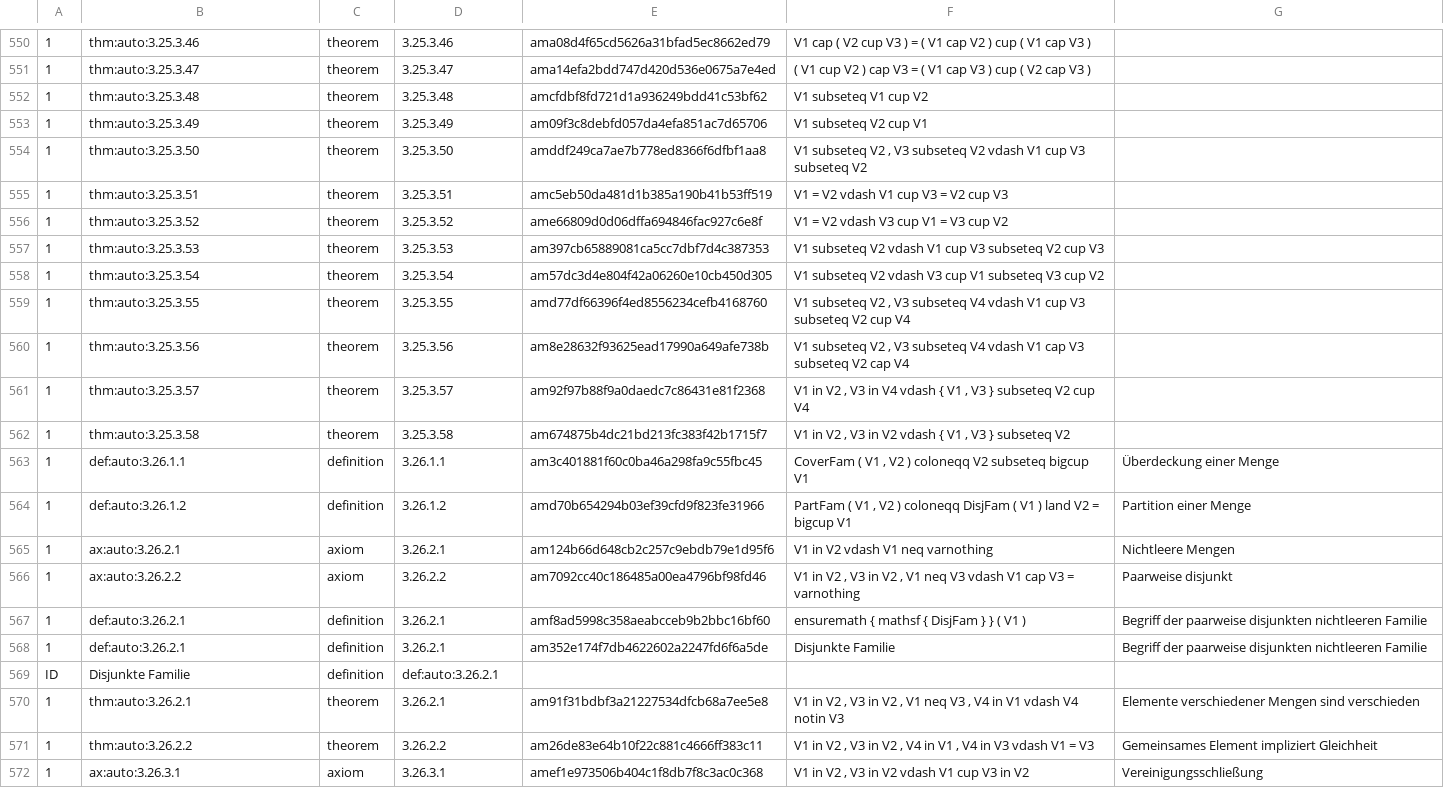
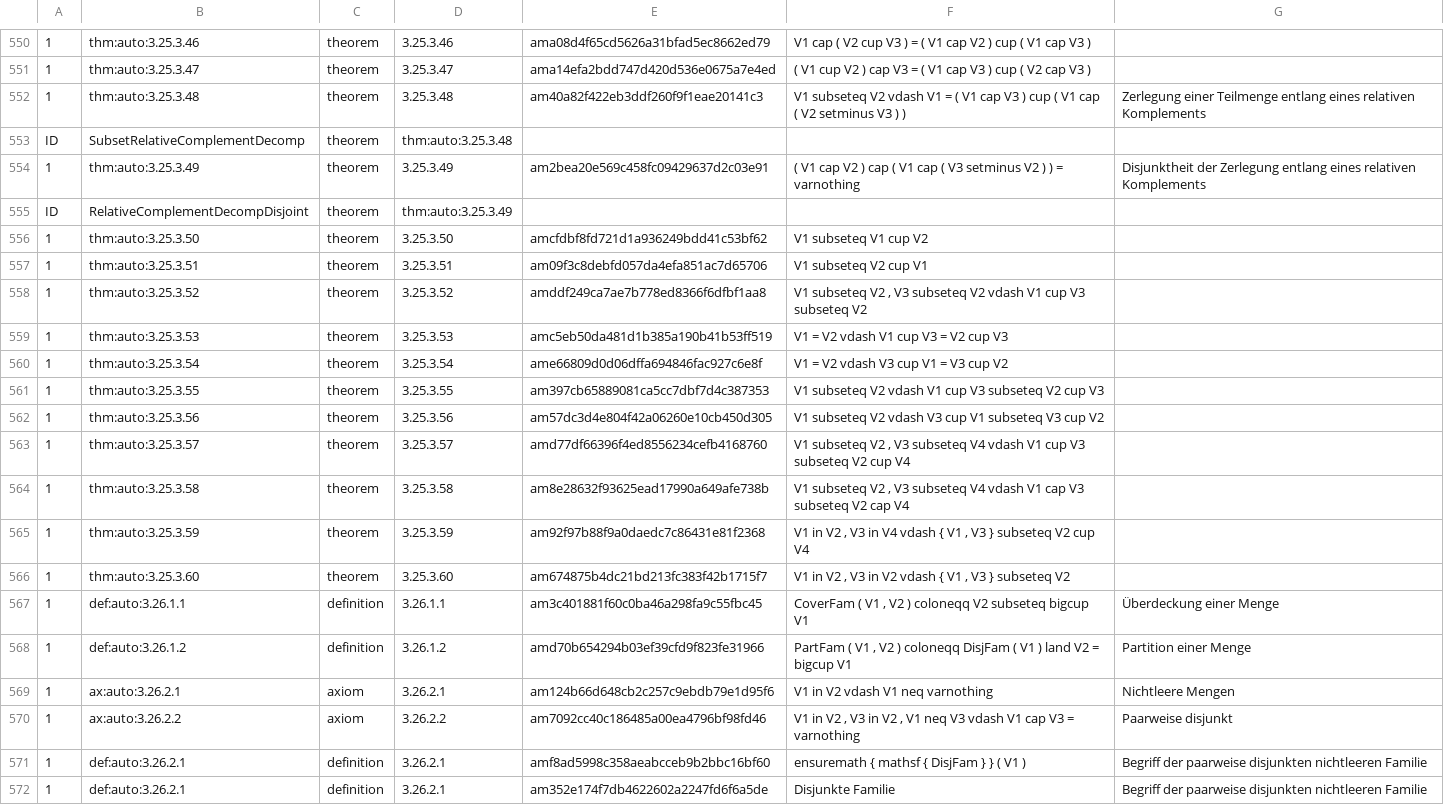
Before and after one commit to Losbarthos/Die-Grundlagen-der-Mathematik, a TSV file: thmlookup.main.registry.tsv, drawn as a sheet; only a part is shown, gaps mark what is left out; the shorter side is filled out with more unchanged rows; addresses are those after the commit; the diff covers the shown part only; the diff names each change by its address in the sheet, - before the commit and + after, or states it on an @@ line.

```diff
--- a/thmlookup.main.registry.tsv
+++ b/thmlookup.main.registry.tsv
-E552: amcfdbf8fd721d1a936249bdd41c53bf62
+E552: am40a82f422eb3ddf260f9f1eae20141c3
-F552: V1 subseteq V1 cup V2
+F552: V1 subseteq V2 vdash V1 = ( V1 cap V3 ) cup ( V1 cap ( V2 setminus V3 ) )
-G552: (empty)
+G552: Zerlegung einer Teilmenge entlang eines relativen Komplements
+row 553: ID | SubsetRelativeComplementDecomp | theorem | thm:auto:3.25.3.48
-E554: am09f3c8debfd057da4efa851ac7d65706
+E554: am2bea20e569c458fc09429637d2c03e91
-F554: V1 subseteq V2 cup V1
+F554: ( V1 cap V2 ) cap ( V1 cap ( V3 setminus V2 ) ) = varnothing
-G554: (empty)
+G554: Disjunktheit der Zerlegung entlang eines relativen Komplements
+row 555: ID | RelativeComplementDecompDisjoint | theorem | thm:auto:3.25.3.49
-E556: amddf249ca7ae7b778ed8366f6dfbf1aa8
+E556: amcfdbf8fd721d1a936249bdd41c53bf62
-F556: V1 subseteq V2 , V3 subseteq V2 vdash V1 cup V3 subseteq V2
+F556: V1 subseteq V1 cup V2
-E557: amc5eb50da481d1b385a190b41b53ff519
+E557: am09f3c8debfd057da4efa851ac7d65706
-F557: V1 = V2 vdash V1 cup V3 = V2 cup V3
+F557: V1 subseteq V2 cup V1
-E558: ame66809d0d06dffa694846fac927c6e8f
+E558: amddf249ca7ae7b778ed8366f6dfbf1aa8
-F558: V1 = V2 vdash V3 cup V1 = V3 cup V2
+F558: V1 subseteq V2 , V3 subseteq V2 vdash V1 cup V3 subseteq V2
-E559: am397cb65889081ca5cc7dbf7d4c387353
+E559: amc5eb50da481d1b385a190b41b53ff519
-F559: V1 subseteq V2 vdash V1 cup V3 subseteq V2 cup V3
+F559: V1 = V2 vdash V1 cup V3 = V2 cup V3
-E560: am57dc3d4e804f42a06260e10cb450d305
+E560: ame66809d0d06dffa694846fac927c6e8f
-F560: V1 subseteq V2 vdash V3 cup V1 subseteq V3 cup V2
+F560: V1 = V2 vdash V3 cup V1 = V3 cup V2
-E561: amd77df66396f4ed8556234cefb4168760
+E561: am397cb65889081ca5cc7dbf7d4c387353
-F561: …subseteq V2 , V3 subseteq V4 vdash V1 cup V3 subseteq V2 cup V4
+F561: …subseteq V2 vdash V1 cup V3 subseteq V2 cup V3
-E562: am8e28632f93625ead17990a649afe738b
+E562: am57dc3d4e804f42a06260e10cb450d305
-F562: …subseteq V2 , V3 subseteq V4 vdash V1 cap V3 subseteq V2 cap V4
+F562: …subseteq V2 vdash V3 cup V1 subseteq V3 cup V2
-E563: am92f97b88f9a0daedc7c86431e81f2368
+E563: amd77df66396f4ed8556234cefb4168760
-F563: V1 in V2 , V3 in V4 vdash { V1 , V3 } subseteq V2…
+F563: V1 subseteq V2 , V3 subseteq V4 vdash V1 cup V3 subseteq V2…
-E564: am674875b4dc21bd213fc383f42b1715f7
+E564: am8e28632f93625ead17990a649afe738b
-F564: V1 in V2 , V3 in V2 vdash { V1 , V3 } subseteq V2
+F564: V1 subseteq V2 , V3 subseteq V4 vdash V1 cap V3 subseteq V2 cap V4
+row 565: 1 | thm:auto:3.25.3.59 | theorem | 3.25.3.59 | am92f97b88f9a0daedc7c86431e81f2368 | V1 in V2 , V3 in V4 vdash { V1 , V3 } subseteq V2 cup V4
+row 566: 1 | thm:auto:3.25.3.60 | theorem | 3.25.3.60 | am674875b4dc21bd213fc383f42b1715f7 | V1 in V2 , V3 in V2 vdash { V1 , V3 } subseteq V2
```
Also changed, not shown: 2 added rows and 12 edited cells elsewhere in this file, registry/_B03.registry.tsv, 6 other files.
